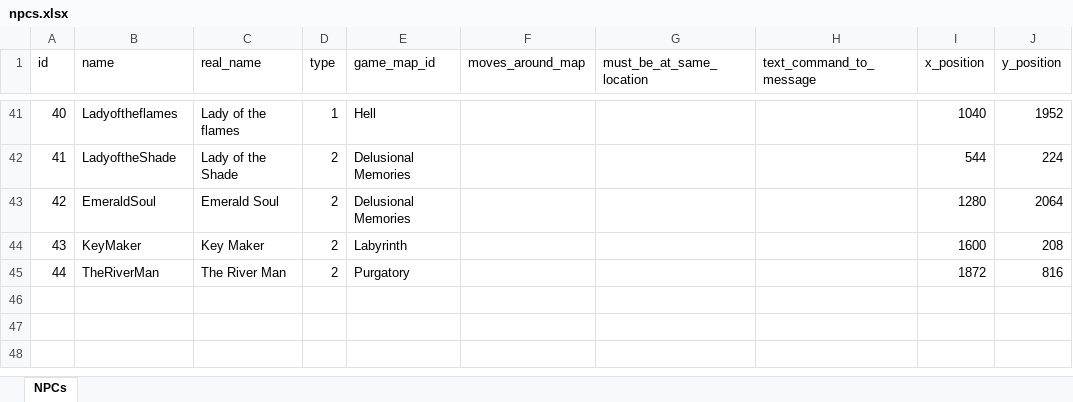
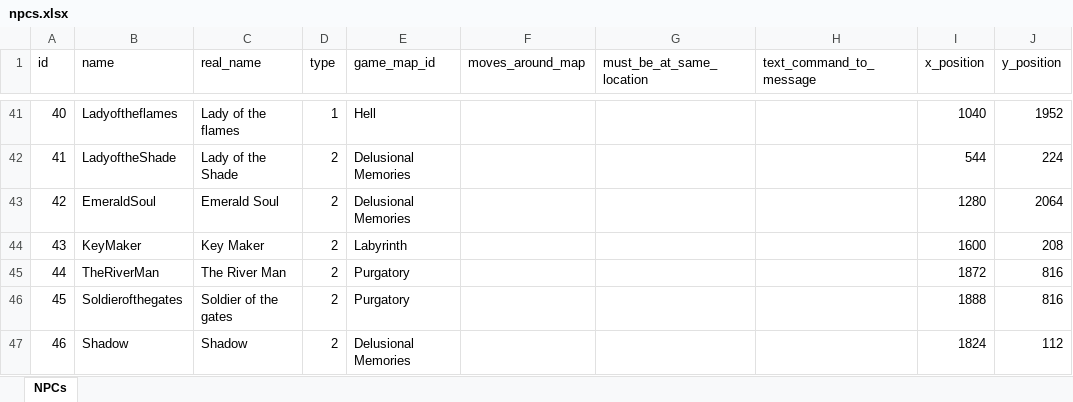
Before and after one commit to AdamKyle/flare, an Excel workbook: resources/data-imports/Npcs/npcs.xlsx, sheet NPCs, drawn as a sheet; only a part is shown, gaps mark what is left out; values as stored, in another font and other column widths than the file's, no borders; the diff names each change by its address in the sheet, - before the commit and + after, or states it on an @@ line.

```diff
--- a/resources/data-imports/Npcs/npcs.xlsx (sheet NPCs)
+++ b/resources/data-imports/Npcs/npcs.xlsx (sheet NPCs)
+row 46: 45 | Soldierofthegates | Soldier of the gates | 2 | Purgatory |  |  |  | 1888 | 816
+row 47: 46 | Shadow | Shadow | 2 | Delusional Memories |  |  |  | 1824 | 112
```
Also changed, not shown: resources/data-imports/Items/quest-items.xlsx, resources/data-imports/Monsters/delusional-memories-raid-monsters.xlsx, 2 other files.
